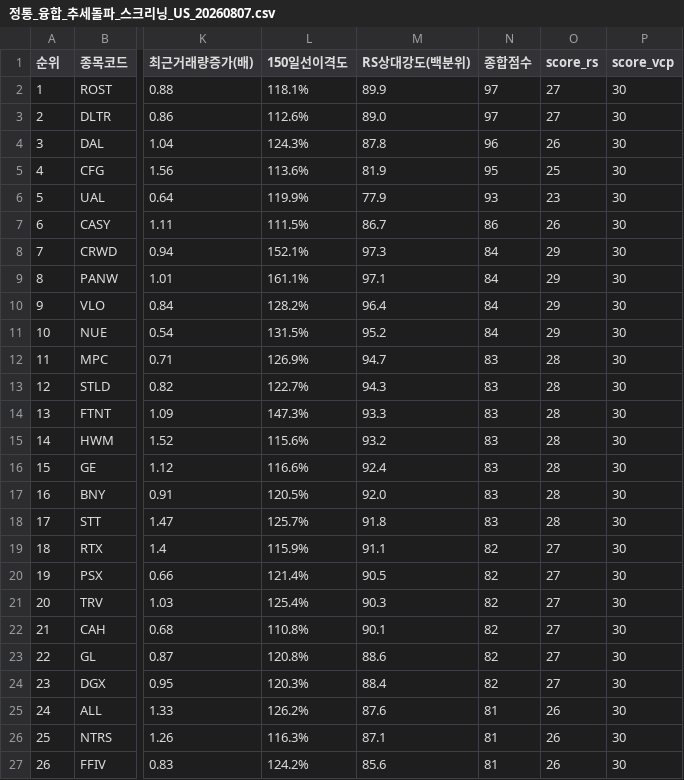
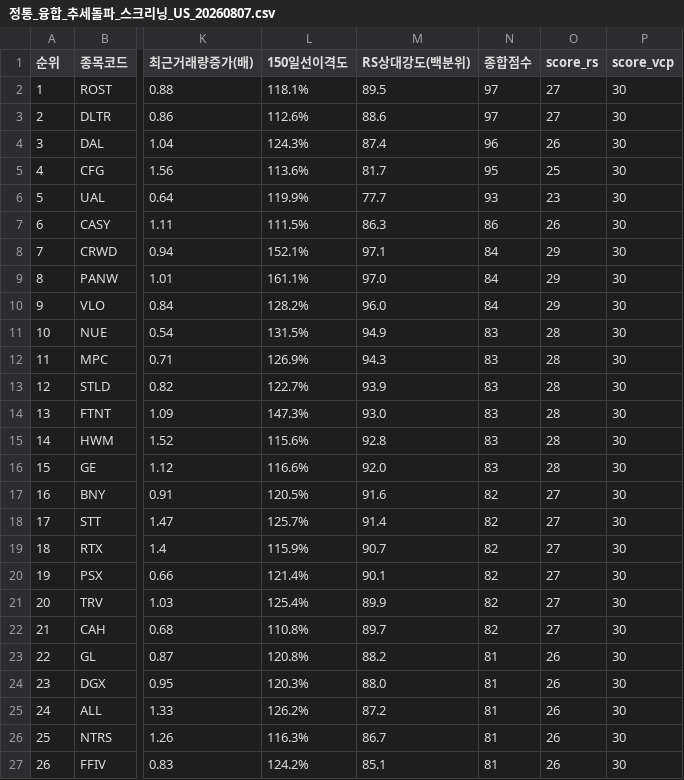
Before and after one commit to nicegoodguy84/us_stock, a CSV file: 정통_융합_추세돌파_스크리닝_US_20260807.csv, drawn as a sheet; only a part is shown, gaps mark what is left out; the diff covers the shown part only; the diff names each change by its address in the sheet, - before the commit and + after, or states it on an @@ line.

```diff
--- a/정통_융합_추세돌파_스크리닝_US_20260807.csv
+++ b/정통_융합_추세돌파_스크리닝_US_20260807.csv
-M2 (RS상대강도(백분위)): 89.9
+M2 (RS상대강도(백분위)): 89.5
-M3 (RS상대강도(백분위)): 89.0
+M3 (RS상대강도(백분위)): 88.6
-M4 (RS상대강도(백분위)): 87.8
+M4 (RS상대강도(백분위)): 87.4
-M5 (RS상대강도(백분위)): 81.9
+M5 (RS상대강도(백분위)): 81.7
-M6 (RS상대강도(백분위)): 77.9
+M6 (RS상대강도(백분위)): 77.7
-M7 (RS상대강도(백분위)): 86.7
+M7 (RS상대강도(백분위)): 86.3
-M8 (RS상대강도(백분위)): 97.3
+M8 (RS상대강도(백분위)): 97.1
-M9 (RS상대강도(백분위)): 97.1
+M9 (RS상대강도(백분위)): 97.0
-M10 (RS상대강도(백분위)): 96.4
+M10 (RS상대강도(백분위)): 96.0
-M11 (RS상대강도(백분위)): 95.2
+M11 (RS상대강도(백분위)): 94.9
-N11 (종합점수): 84
+N11 (종합점수): 83
-O11 (score_rs): 29
+O11 (score_rs): 28
-M12 (RS상대강도(백분위)): 94.7
+M12 (RS상대강도(백분위)): 94.3
-M13 (RS상대강도(백분위)): 94.3
+M13 (RS상대강도(백분위)): 93.9
-M14 (RS상대강도(백분위)): 93.3
+M14 (RS상대강도(백분위)): 93.0
-M15 (RS상대강도(백분위)): 93.2
+M15 (RS상대강도(백분위)): 92.8
-M16 (RS상대강도(백분위)): 92.4
+M16 (RS상대강도(백분위)): 92.0
-M17 (RS상대강도(백분위)): 92.0
+M17 (RS상대강도(백분위)): 91.6
-N17:N18 (종합점수): 83
+N17:N18 (종합점수): 82
-O17:O18 (score_rs): 28
+O17:O18 (score_rs): 27
-M18 (RS상대강도(백분위)): 91.8
+M18 (RS상대강도(백분위)): 91.4
-M19 (RS상대강도(백분위)): 91.1
+M19 (RS상대강도(백분위)): 90.7
-M20 (RS상대강도(백분위)): 90.5
+M20 (RS상대강도(백분위)): 90.1
-M21 (RS상대강도(백분위)): 90.3
+M21 (RS상대강도(백분위)): 89.9
-M22 (RS상대강도(백분위)): 90.1
+M22 (RS상대강도(백분위)): 89.7
-M23 (RS상대강도(백분위)): 88.6
+M23 (RS상대강도(백분위)): 88.2
-N23:N24 (종합점수): 82
+N23:N24 (종합점수): 81
-O23:O24 (score_rs): 27
+O23:O24 (score_rs): 26
-M24 (RS상대강도(백분위)): 88.4
+M24 (RS상대강도(백분위)): 88.0
-M25 (RS상대강도(백분위)): 87.6
+M25 (RS상대강도(백분위)): 87.2
-M26 (RS상대강도(백분위)): 87.1
+M26 (RS상대강도(백분위)): 86.7
-M27 (RS상대강도(백분위)): 85.6
+M27 (RS상대강도(백분위)): 85.1
```
Also changed, not shown: 74 edited cells elsewhere in this file, 2 other files.
